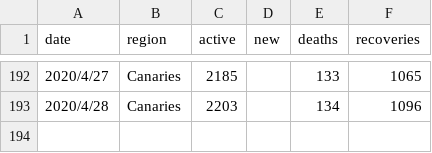
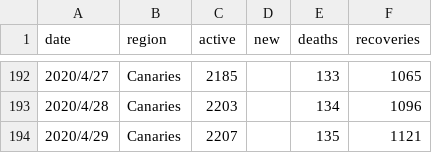
Before and after one commit to nathanschepers/covid-canaries, a CSV file: data/canarias_arcgis.csv, drawn as a sheet; only a part is shown, gaps mark what is left out; the diff names each change by its address in the sheet, - before the commit and + after, or states it on an @@ line.

Commit message:
[skip travis] Update canarias_arcgis.csv

```diff
--- a/data/canarias_arcgis.csv
+++ b/data/canarias_arcgis.csv
+row 194: 2020/4/29 | Canaries | 2207 |  | 135 | 1121
```
